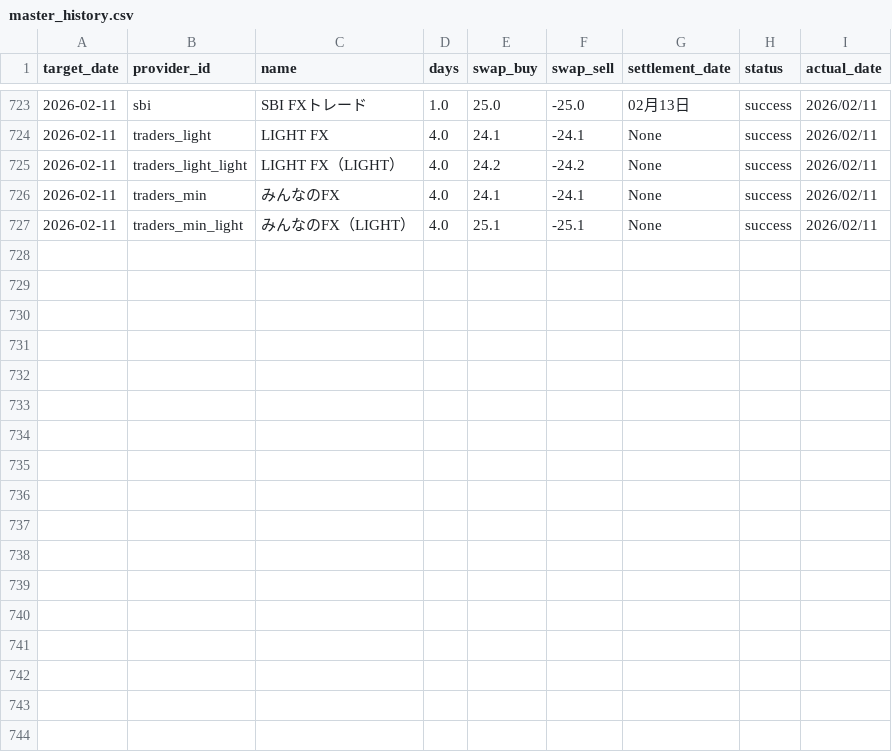
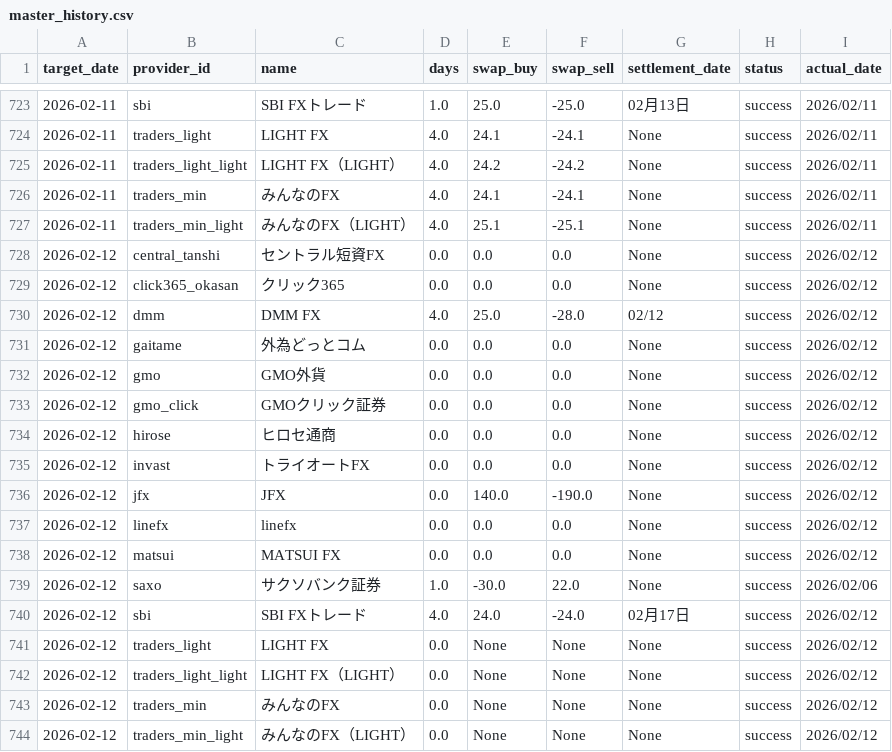
Before and after one commit to pcjidouka-spec/lira-watch-public-jp, a CSV file: public/data/master_history.csv, drawn as a sheet; only a part is shown, gaps mark what is left out.

Commit message:
Update data 2026-02-14

```diff
--- a/public/data/master_history.csv
+++ b/public/data/master_history.csv
@@ -727 +727,18 @@ target_date,provider_id,name,days,swap_buy,swap_sell,settlement_date,status,actu
 2026-02-11,traders_min_light,みんなのFX（LIGHT）,4.0,25.1,-25.1,None,success,2026/02/11
+2026-02-12,central_tanshi,セントラル短資FX,0.0,0.0,0.0,None,success,2026/02/12
+2026-02-12,click365_okasan,クリック365,0.0,0.0,0.0,None,success,2026/02/12
+2026-02-12,dmm,DMM FX,4.0,25.0,-28.0,02/12,success,2026/02/12
+2026-02-12,gaitame,外為どっとコム,0.0,0.0,0.0,None,success,2026/02/12
+2026-02-12,gmo,GMO外貨,0.0,0.0,0.0,None,success,2026/02/12
+2026-02-12,gmo_click,GMOクリック証券,0.0,0.0,0.0,None,success,2026/02/12
+2026-02-12,hirose,ヒロセ通商,0.0,0.0,0.0,None,success,2026/02/12
+2026-02-12,invast,トライオートFX,0.0,0.0,0.0,None,success,2026/02/12
+2026-02-12,jfx,JFX,0.0,140.0,-190.0,None,success,2026/02/12
+2026-02-12,linefx,linefx,0.0,0.0,0.0,None,success,2026/02/12
+2026-02-12,matsui,MATSUI FX,0.0,0.0,0.0,None,success,2026/02/12
+2026-02-12,saxo,サクソバンク証券,1.0,-30.0,22.0,None,success,2026/02/06
+2026-02-12,sbi,SBI FXトレード,4.0,24.0,-24.0,02月17日,success,2026/02/12
+2026-02-12,traders_light,LIGHT FX,0.0,None,None,None,success,2026/02/12
+2026-02-12,traders_light_light,LIGHT FX（LIGHT）,0.0,None,None,None,success,2026/02/12
+2026-02-12,traders_min,みんなのFX,0.0,None,None,None,success,2026/02/12
+2026-02-12,traders_min_light,みんなのFX（LIGHT）,0.0,None,None,None,success,2026/02/12
```
Also changed, not shown: 2 other files.
